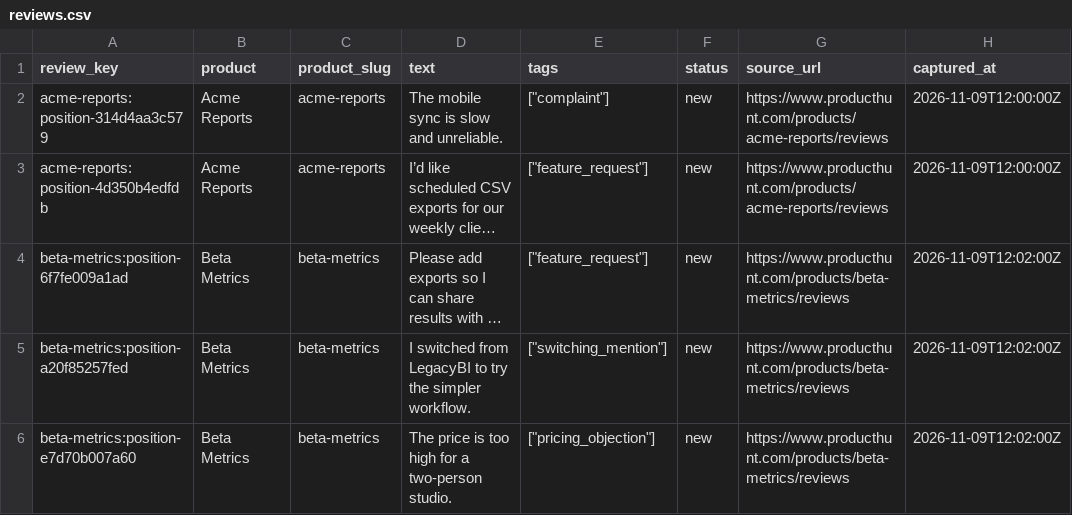
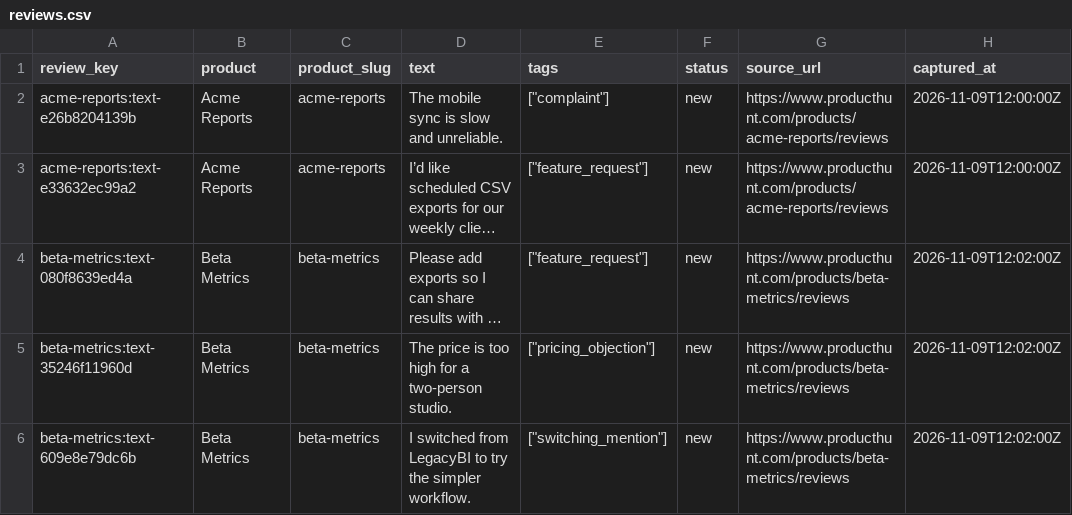
Before and after one commit to yaronbeen/producthunt-idea-miner-powered-by-bright-data, a CSV file: examples/output/reviews.csv, drawn as a sheet; long unchanged cells end in …; the diff names each change by its address in the sheet, - before the commit and + after, or states it on an @@ line.

Commit message:
fix: resolve release review findings

```diff
--- a/examples/output/reviews.csv
+++ b/examples/output/reviews.csv
-A2 (review_key): acme-reports:position-314d4aa3c579
+A2 (review_key): acme-reports:text-e26b8204139b
-A3 (review_key): acme-reports:position-4d350b4edfdb
+A3 (review_key): acme-reports:text-e33632ec99a2
-A4 (review_key): beta-metrics:position-6f7fe009a1ad
+A4 (review_key): beta-metrics:text-080f8639ed4a
-A5 (review_key): beta-metrics:position-a20f85257fed
+A5 (review_key): beta-metrics:text-35246f11960d
-D5 (text): I switched from LegacyBI to try the simpler workflow.
+D5 (text): The price is too high for a two-person studio.
-E5 (tags): ["switching_mention"]
+E5 (tags): ["pricing_objection"]
-A6 (review_key): beta-metrics:position-e7d70b007a60
+A6 (review_key): beta-metrics:text-609e8e79dc6b
-D6 (text): The price is too high for a two-person studio.
+D6 (text): I switched from LegacyBI to try the simpler workflow.
-E6 (tags): ["pricing_objection"]
+E6 (tags): ["switching_mention"]
```
Also changed, not shown: 6 other files.
